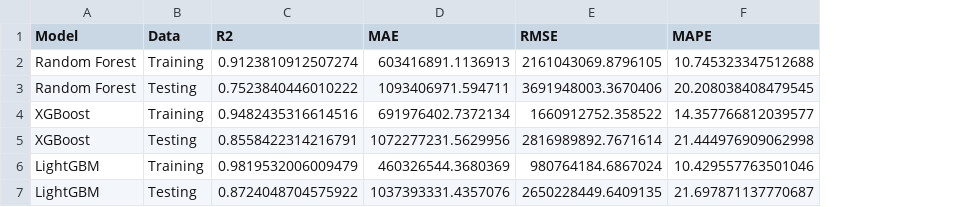
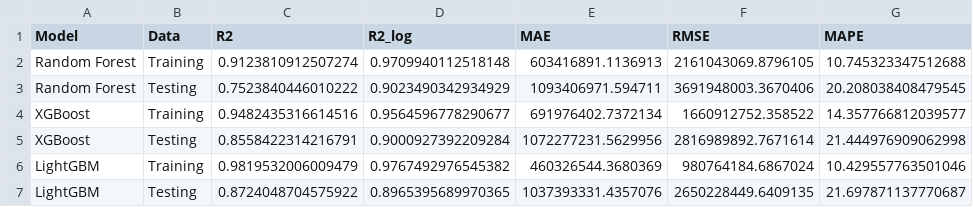
Before and after one commit to agnestiw/house-price-prediction, a CSV file: Output/pemodelan/evaluasi.csv, drawn as a sheet; the diff names each change by its address in the sheet, - before the commit and + after, or states it on an @@ line.

Commit message:
feat: add baseline model comparison, log R2 metrics, and bootstrap confidence intervals to modeling script

```diff
--- a/Output/pemodelan/evaluasi.csv
+++ b/Output/pemodelan/evaluasi.csv
+column D (R2_log), rows 2-7: 0.9709940112518148 | 0.9023490342934929 | 0.9564596778290677 | 0.9000927392209284 | 0.9767492976545382 | 0.8965395689970365
```
Also changed, not shown: Output/pemodelan/LightGBM_nested_cv.csv, Output/pemodelan/LightGBM_tuning.csv, 9 other files.
